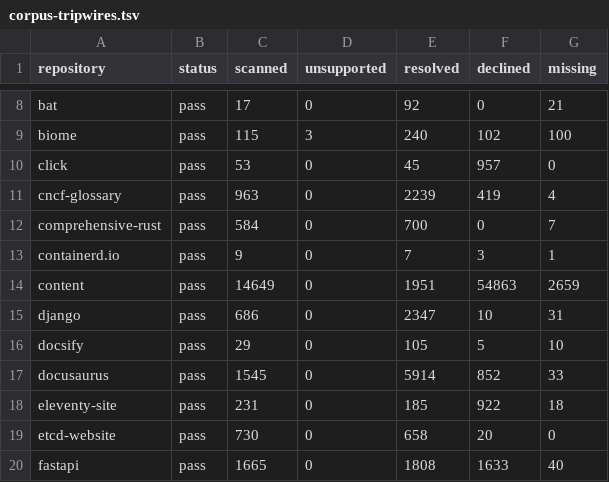
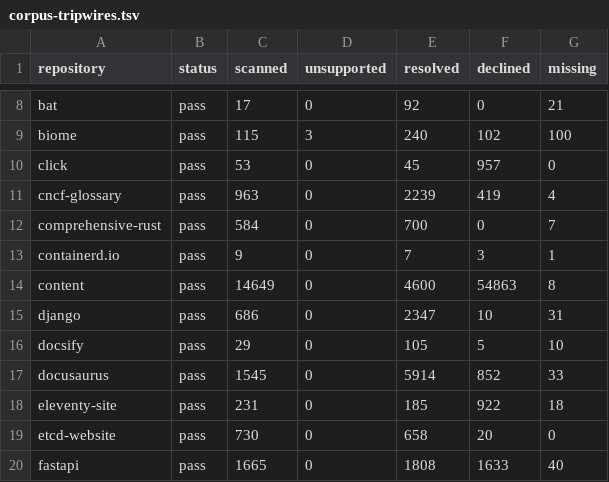
Before and after one commit to HardMax71/amiss, a TSV file: scripts/corpus-tripwires.tsv, drawn as a sheet; only a part is shown, gaps mark what is left out.

Commit message:
fix: publish MDN's heading and term identities under its own rule
mdn/content reported 2,581 anchors missing that the live site publishes:
MDN's renderer, rari, keeps most punctuation, writes a space as `_`, and
names the terms of its `- term` over `  - : definition` lists. A new `mdn`
heading rule reproduces rari's anchorize, numbers repeats from `_2`, and
names terms and raw HTML headings after every Markdown heading, reading an
opening cross-reference macro's display text. It is the first heading rule
gated on a file: it is read only under front-matter-config.json, since its
underscore spelling would otherwise answer for broken links on any site.
The `InteractiveExample` macro declares `try_it`, a fragment carrying a
text directive is declined, and the near match now tries case alone before
case and separator together. mdn/content keeps 3 anchor findings, two of
them real breaks.

```diff
--- a/scripts/corpus-tripwires.tsv
+++ b/scripts/corpus-tripwires.tsv
@@ -13,3 +13,3 @@ comprehensive-rust	pass	584	0	700	0	7
 containerd.io	pass	9	0	7	3	1
-content	pass	14649	0	1951	54863	2659
+content	pass	14649	0	4600	54863	8
 django	pass	686	0	2347	10	31
```
Also changed, not shown: 19 other files.
